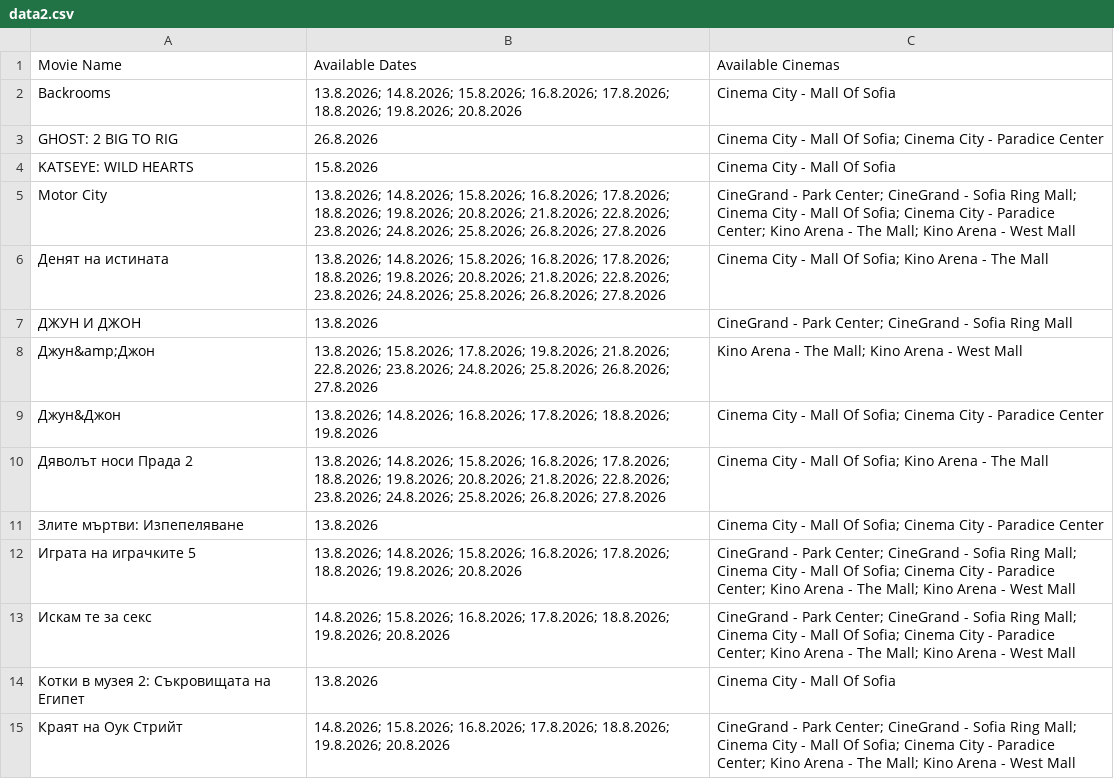
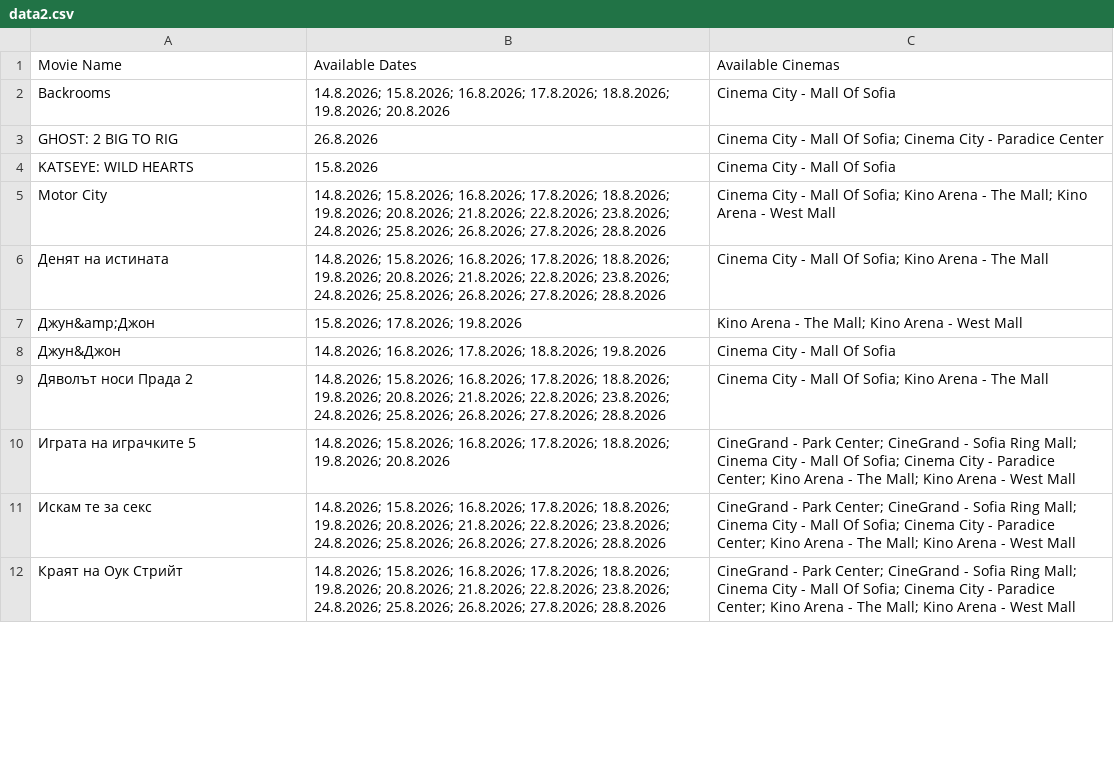
Before and after one commit to darakion/CinemaSearch, a CSV file: data2.csv, drawn as a sheet; only a part is shown; the diff covers the shown part only.

```diff
--- a/data2.csv
+++ b/data2.csv
@@ -1,15 +1,12 @@
 "Movie Name","Available Dates","Available Cinemas"
-"Backrooms","13.8.2026; 14.8.2026; 15.8.2026; 16.8.2026; 17.8.2026; 18.8.2026; 19.8.2026; 20.8.2026","Cinema City - Mall Of Sofia"
+"Backrooms","14.8.2026; 15.8.2026; 16.8.2026; 17.8.2026; 18.8.2026; 19.8.2026; 20.8.2026","Cinema City - Mall Of Sofia"
 "GHOST: 2 BIG TO RIG","26.8.2026","Cinema City - Mall Of Sofia; Cinema City - Paradice Center"
 "KATSEYE: WILD HEARTS","15.8.2026","Cinema City - Mall Of Sofia"
-"Motor City","13.8.2026; 14.8.2026; 15.8.2026; 16.8.2026; 17.8.2026; 18.8.2026; 19.8.2026; 20.8.2026; 21.8.2026; 22.8.2026; 23.8.2026; 24.8.2026; 25.8.2026; 26.8.2026; 27.8.2026","CineGrand - Park Center; CineGrand - Sofia Ring Mall; Cinema City - Mall Of Sofia; Cinema City - Paradice Center; Kino Arena - The Mall; Kino Arena - West Mall"
-"Денят на истината","13.8.2026; 14.8.2026; 15.8.2026; 16.8.2026; 17.8.2026; 18.8.2026; 19.8.2026; 20.8.2026; 21.8.2026; 22.8.2026; 23.8.2026; 24.8.2026; 25.8.2026; 26.8.2026; 27.8.2026","Cinema City - Mall Of Sofia; Kino Arena - The Mall"
-"ДЖУН И ДЖОН","13.8.2026","CineGrand - Park Center; CineGrand - Sofia Ring Mall"
-"Джун&amp;Джон","13.8.2026; 15.8.2026; 17.8.2026; 19.8.2026; 21.8.2026; 22.8.2026; 23.8.2026; 24.8.2026; 25.8.2026; 26.8.2026; 27.8.2026","Kino Arena - The Mall; Kino Arena - West Mall"
-"Джун&Джон","13.8.2026; 14.8.2026; 16.8.2026; 17.8.2026; 18.8.2026; 19.8.2026","Cinema City - Mall Of Sofia; Cinema City - Paradice Center"
-"Дяволът носи Прада 2","13.8.2026; 14.8.2026; 15.8.2026; 16.8.2026; 17.8.2026; 18.8.2026; 19.8.2026; 20.8.2026; 21.8.2026; 22.8.2026; 23.8.2026; 24.8.2026; 25.8.2026; 26.8.2026; 27.8.2026","Cinema City - Mall Of Sofia; Kino Arena - The Mall"
-"Злите мъртви: Изпепеляване","13.8.2026","Cinema City - Mall Of Sofia; Cinema City - Paradice Center"
-"Играта на играчките 5","13.8.2026; 14.8.2026; 15.8.2026; 16.8.2026; 17.8.2026; 18.8.2026; 19.8.2026; 20.8.2026","CineGrand - Park Center; CineGrand - Sofia Ring Mall; Cinema City - Mall Of Sofia; Cinema City - Paradice Center; Kino Arena - The Mall; Kino Arena - West Mall"
-"Искам те за секс","14.8.2026; 15.8.2026; 16.8.2026; 17.8.2026; 18.8.2026; 19.8.2026; 20.8.2026","CineGrand - Park Center; CineGrand - Sofia Ring Mall; Cinema City - Mall Of Sofia; Cinema City - Paradice Center; Kino Arena - The Mall; Kino Arena - West Mall"
-"Котки в музея 2: Съкровищата на Египет","13.8.2026","Cinema City - Mall Of Sofia"
-"Краят на Оук Стрийт","14.8.2026; 15.8.2026; 16.8.2026; 17.8.2026; 18.8.2026; 19.8.2026; 20.8.2026","CineGrand - Park Center; CineGrand - Sofia Ring Mall; Cinema City - Mall Of Sofia; Cinema City - Paradice Center; Kino Arena - The Mall; Kino Arena - West Mall"
+"Motor City","14.8.2026; 15.8.2026; 16.8.2026; 17.8.2026; 18.8.2026; 19.8.2026; 20.8.2026; 21.8.2026; 22.8.2026; 23.8.2026; 24.8.2026; 25.8.2026; 26.8.2026; 27.8.2026; 28.8.2026","Cinema City - Mall Of Sofia; Kino Arena - The Mall; Kino Arena - West Mall"
+"Денят на истината","14.8.2026; 15.8.2026; 16.8.2026; 17.8.2026; 18.8.2026; 19.8.2026; 20.8.2026; 21.8.2026; 22.8.2026; 23.8.2026; 24.8.2026; 25.8.2026; 26.8.2026; 27.8.2026; 28.8.2026","Cinema City - Mall Of Sofia; Kino Arena - The Mall"
+"Джун&amp;Джон","15.8.2026; 17.8.2026; 19.8.2026","Kino Arena - The Mall; Kino Arena - West Mall"
+"Джун&Джон","14.8.2026; 16.8.2026; 17.8.2026; 18.8.2026; 19.8.2026","Cinema City - Mall Of Sofia"
+"Дяволът носи Прада 2","14.8.2026; 15.8.2026; 16.8.2026; 17.8.2026; 18.8.2026; 19.8.2026; 20.8.2026; 21.8.2026; 22.8.2026; 23.8.2026; 24.8.2026; 25.8.2026; 26.8.2026; 27.8.2026; 28.8.2026","Cinema City - Mall Of Sofia; Kino Arena - The Mall"
+"Играта на играчките 5","14.8.2026; 15.8.2026; 16.8.2026; 17.8.2026; 18.8.2026; 19.8.2026; 20.8.2026","CineGrand - Park Center; CineGrand - Sofia Ring Mall; Cinema City - Mall Of Sofia; Cinema City - Paradice Center; Kino Arena - The Mall; Kino Arena - West Mall"
+"Искам те за секс","14.8.2026; 15.8.2026; 16.8.2026; 17.8.2026; 18.8.2026; 19.8.2026; 20.8.2026; 21.8.2026; 22.8.2026; 23.8.2026; 24.8.2026; 25.8.2026; 26.8.2026; 27.8.2026; 28.8.2026","CineGrand - Park Center; CineGrand - Sofia Ring Mall; Cinema City - Mall Of Sofia; Cinema City - Paradice Center; Kino Arena - The Mall; Kino Arena - West Mall"
+"Краят на Оук Стрийт","14.8.2026; 15.8.2026; 16.8.2026; 17.8.2026; 18.8.2026; 19.8.2026; 20.8.2026; 21.8.2026; 22.8.2026; 23.8.2026; 24.8.2026; 25.8.2026; 26.8.2026; 27.8.2026; 28.8.2026","CineGrand - Park Center; CineGrand - Sofia Ring Mall; Cinema City - Mall Of Sofia; Cinema City - Paradice Center; Kino Arena - The Mall; Kino Arena - West Mall"
```
Also changed, not shown: 2 removed rows and 19 edited cells elsewhere in this file, 1 other file.
